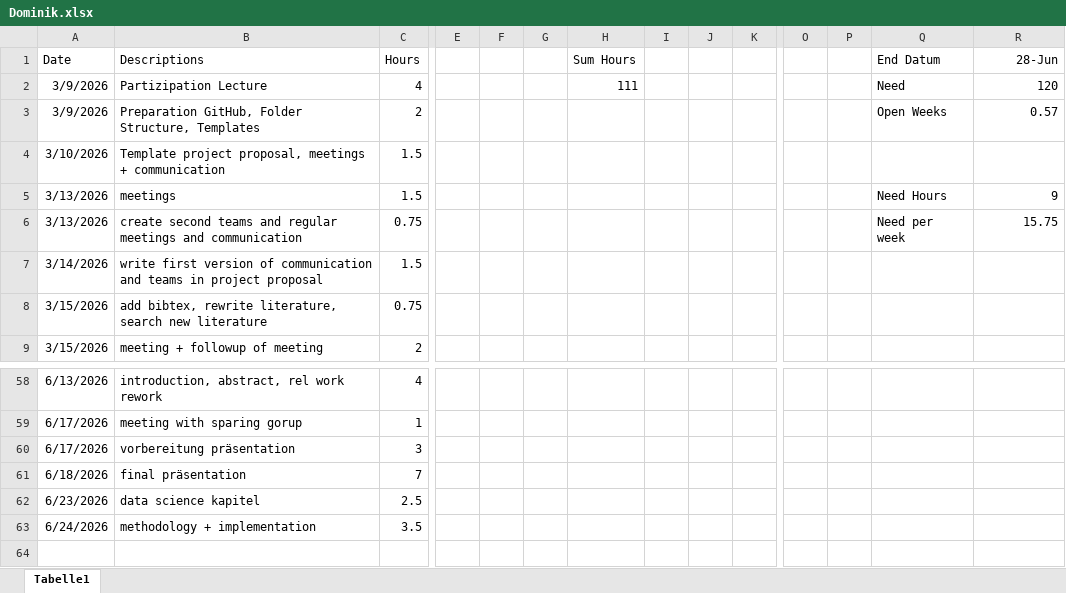
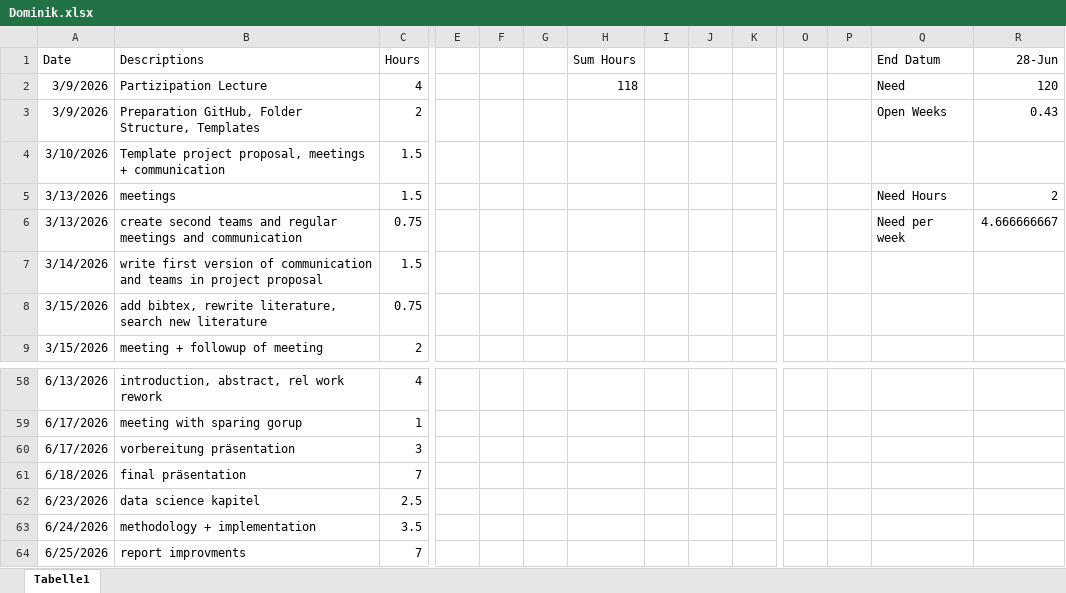
Before and after one commit to nikmaster/wu_dslab_infrared-city, an Excel workbook: timesheets/Dominik.xlsx, sheet Tabelle1, drawn as a sheet; only a part is shown, gaps mark what is left out; values as stored, in another font and other column widths than the file's, no borders; rows hold the shown columns only; the diff names each change by its address in the sheet, - before the commit and + after, or states it on an @@ line.

Commit message:
report

```diff
--- a/timesheets/Dominik.xlsx (sheet Tabelle1)
+++ b/timesheets/Dominik.xlsx (sheet Tabelle1)
-H2 (Sum Hours): 111
+H2 (Sum Hours): 118
-R3 (28-Jun): 0.57
+R3 (28-Jun): 0.43
-R5 (28-Jun): 9
+R5 (28-Jun): 2
-R6 (28-Jun): 15.75
+R6 (28-Jun): 4.666666667
+row 64: 6/25/2026 | report improvments | 7
```
Also changed, not shown: 5 other files.
